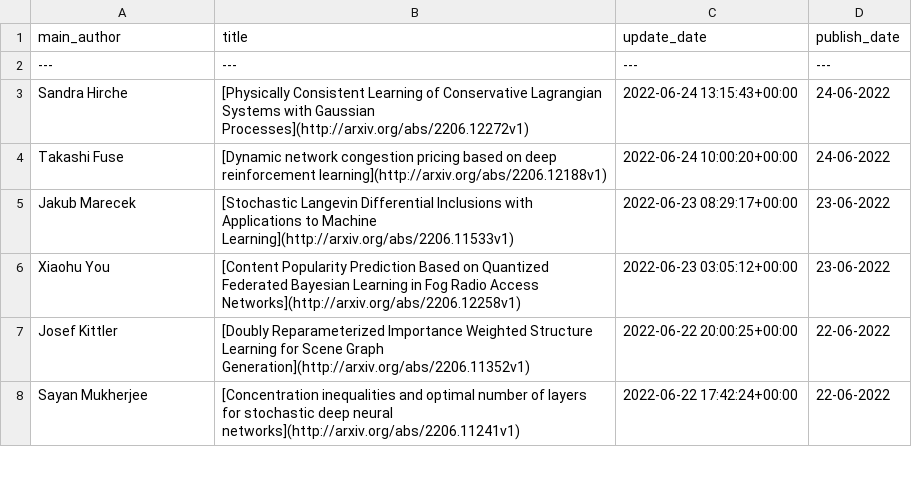
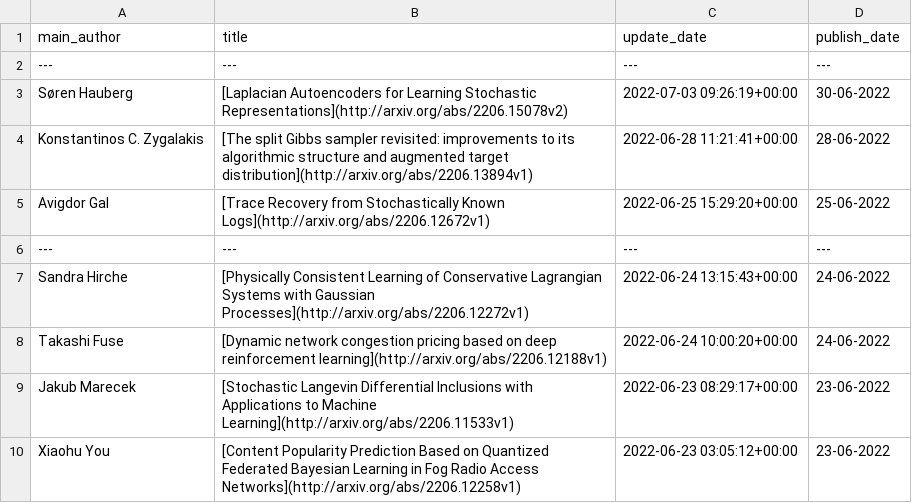
Before and after one commit to egstatsml/arxivsearch, a CSV file: mcmc/readme_df.csv, drawn as a sheet; only a part is shown; the shorter side is filled out with more unchanged rows.

```diff
--- a/mcmc/readme_df.csv
+++ b/mcmc/readme_df.csv
@@ -2,2 +2,6 @@ main_author|title|update_date|publish_date
 ---|---|---|---
+Søren Hauberg|[Laplacian Autoencoders for Learning Stochastic Representations](http://arxiv.org/abs/2206.15078v2)|2022-07-03 09:26:19+00:00|30-06-2022
+Konstantinos C. Zygalakis|[The split Gibbs sampler revisited: improvements to its algorithmic   structure and augmented target distribution](http://arxiv.org/abs/2206.13894v1)|2022-06-28 11:21:41+00:00|28-06-2022
+Avigdor Gal|[Trace Recovery from Stochastically Known Logs](http://arxiv.org/abs/2206.12672v1)|2022-06-25 15:29:20+00:00|25-06-2022
+---|---|---|---
 Sandra Hirche|[Physically Consistent Learning of Conservative Lagrangian Systems with   Gaussian Processes](http://arxiv.org/abs/2206.12272v1)|2022-06-24 13:15:43+00:00|24-06-2022
```
Also changed, not shown: mcmc/new_df.csv, 5 other files.
